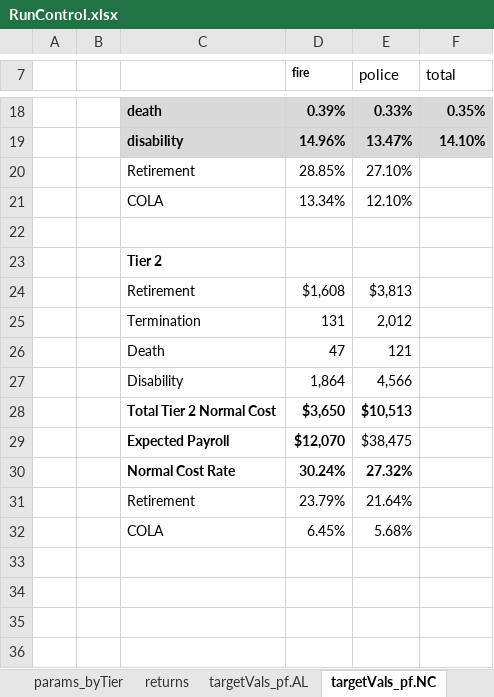
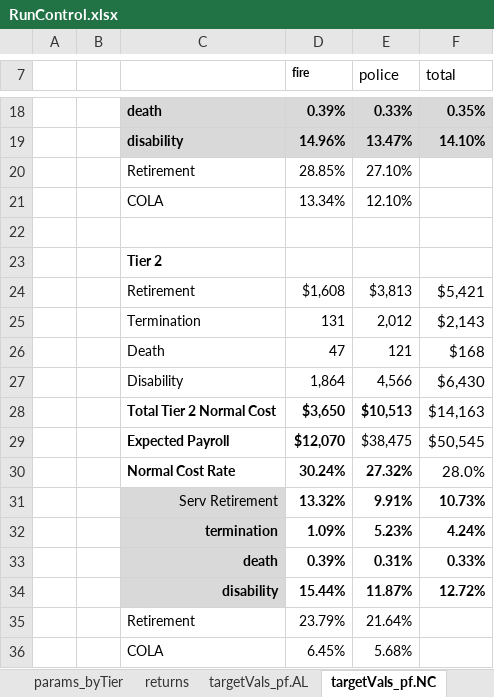
Before and after one commit to yimengyin16/model_SJ, an Excel workbook: model/RunControl.xlsx, sheet targetVals_pf.NC, drawn as a sheet; only a part is shown, gaps mark what is left out; values as stored, in another font and other column widths than the file's, no borders; the diff names each change by its address in the sheet, - before the commit and + after, or states it on an @@ line.

```diff
--- a/model/RunControl.xlsx (sheet targetVals_pf.NC)
+++ b/model/RunControl.xlsx (sheet targetVals_pf.NC)
-F24 (total): (empty)
+F24 (total): $5,421
-F25 (total): (empty)
+F25 (total): $2,143
-F26 (total): (empty)
+F26 (total): $168
-F27 (total): (empty)
+F27 (total): $6,430
-F28 (total): (empty)
+F28 (total): $14,163
-F29 (total): (empty)
+F29 (total): $50,545
-F30 (total): (empty)
+F30 (total): 28.0%
+row 31:  |  | Serv Retirement | 13.32% | 9.91% | 10.73%
+row 32:  |  | termination | 1.09% | 5.23% | 4.24%
+row 33:  |  | death | 0.39% | 0.31% | 0.33%
+row 34:  |  | disability | 15.44% | 11.87% | 12.72%
```
Also changed, not shown: sheet params_sim, sheet params_val, sheet targetVals_pf.AL, 9 other files.
